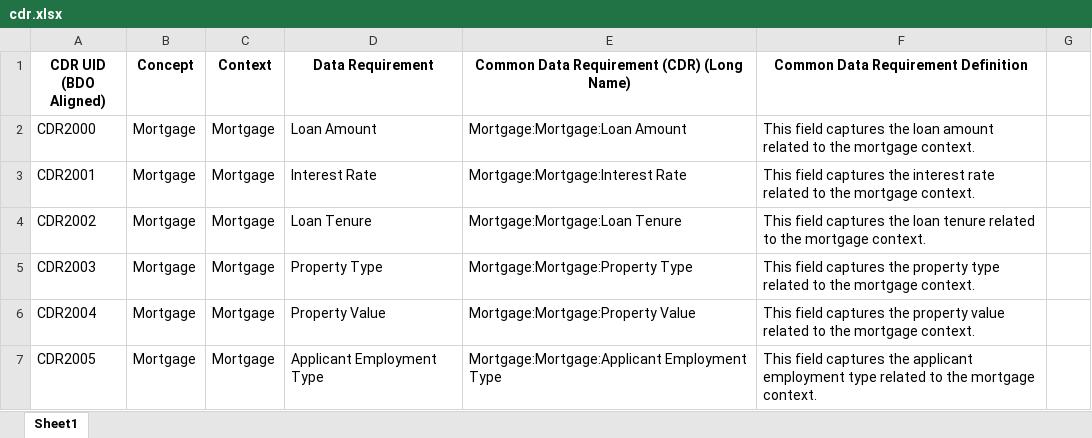
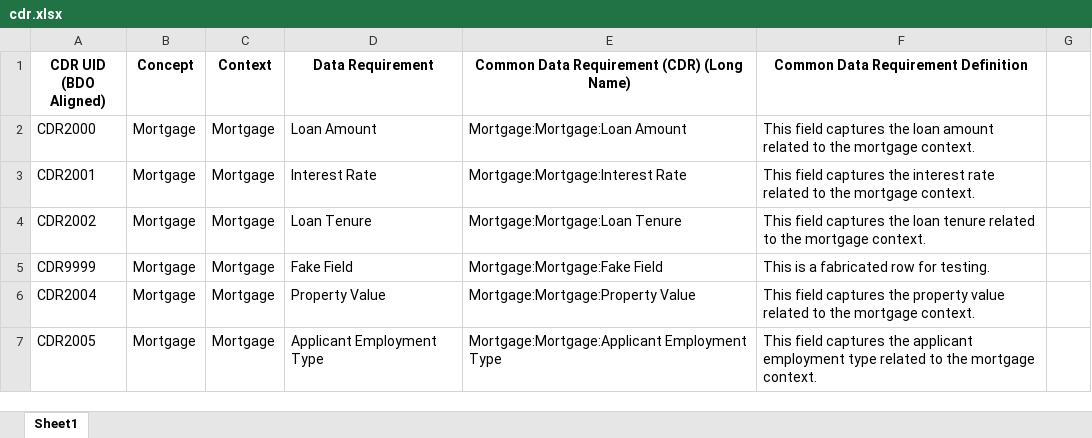
Before and after one commit to bassem-elsodany/mcp_excel_server, an Excel workbook: excel_files/cdr.xlsx, sheet Sheet1, drawn as a sheet; only a part is shown; values as stored, in another font and other column widths than the file's, no borders; removed rows and columns are numbered as before the commit, all else as after; the diff names each change by its address in the sheet, - before the commit and + after, or states it on an @@ line.

```diff
--- a/excel_files/cdr.xlsx (sheet Sheet1)
+++ b/excel_files/cdr.xlsx (sheet Sheet1)
-row 5: CDR2003 | Mortgage | Mortgage | Property Type | Mortgage:Mortgage:Property Type | This field captures the property type related to the mortgage context.
+row 5: CDR9999 | Mortgage | Mortgage | Fake Field | Mortgage:Mortgage:Fake Field | This is a fabricated row for testing.
```
Also changed, not shown: 17 other files.
